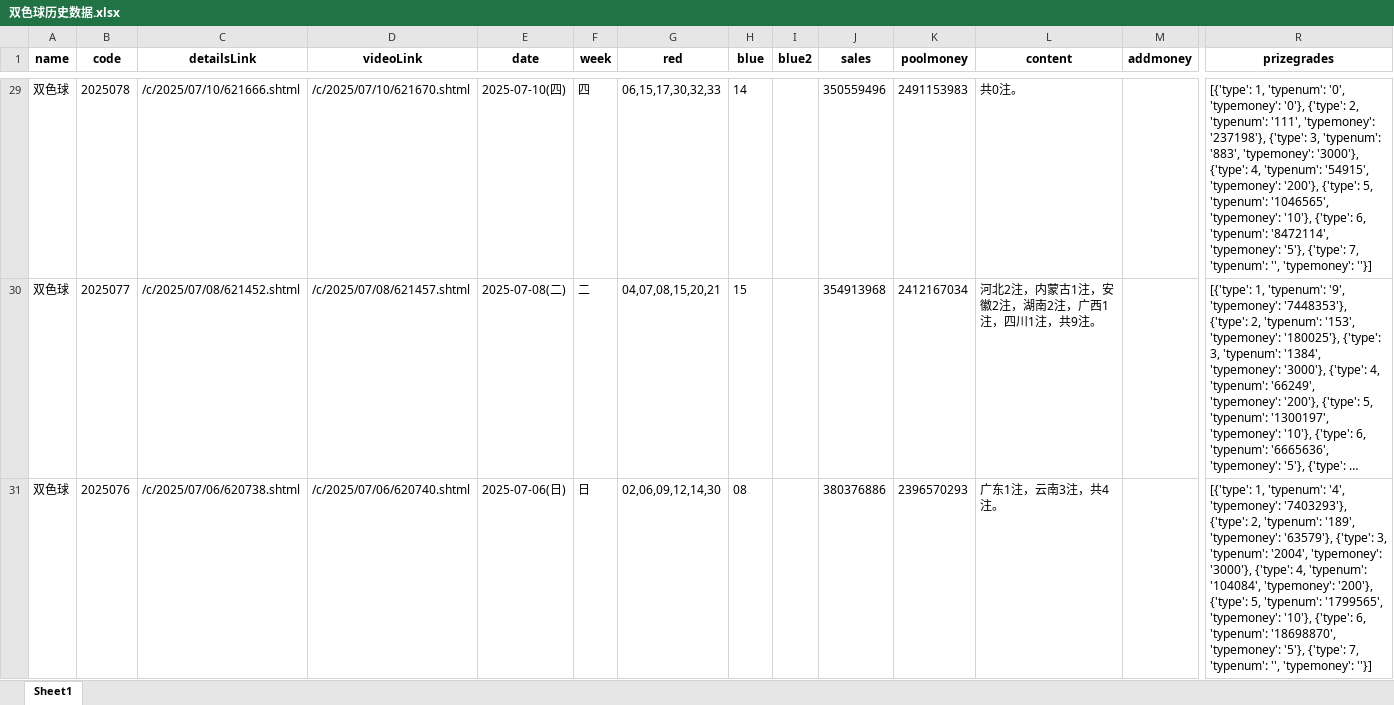
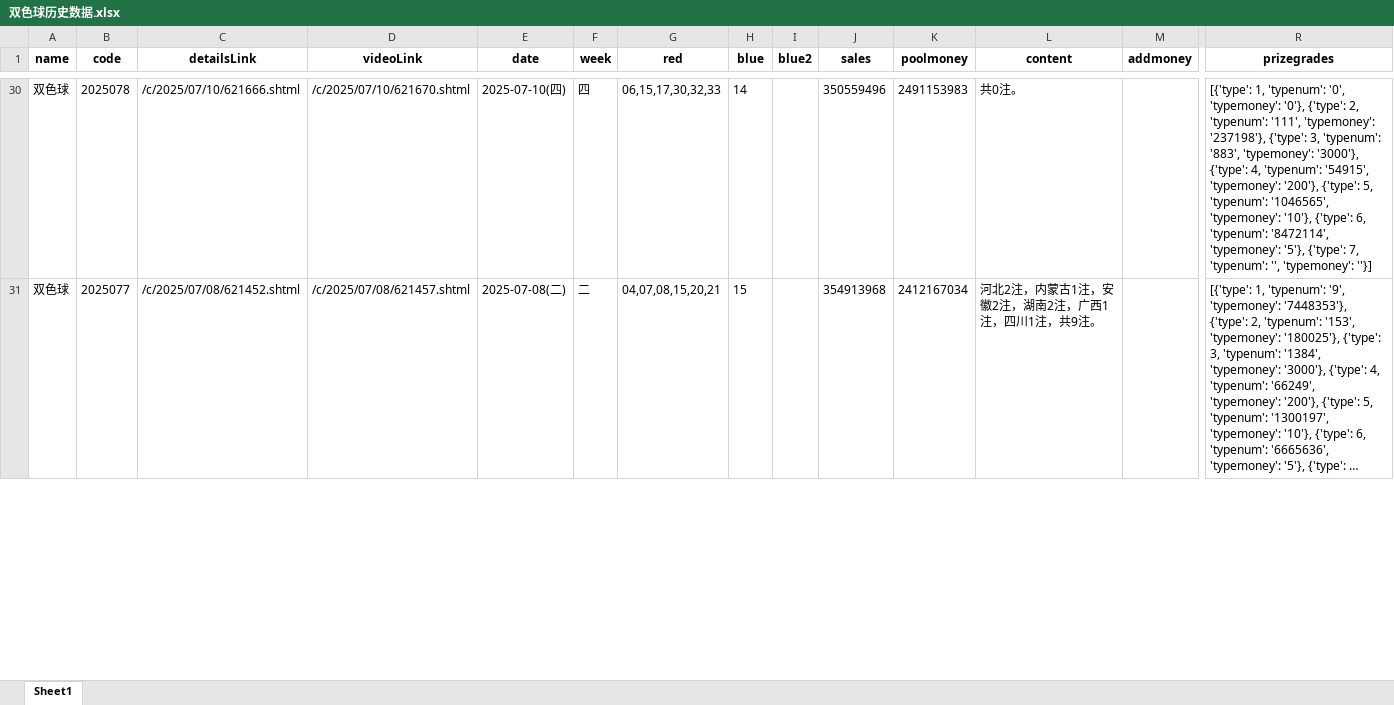
Before and after one commit to swfzfrank/lotteryForecast, an Excel workbook: 双色球历史数据.xlsx, sheet Sheet1, drawn as a sheet; only a part is shown, gaps mark what is left out; long unchanged cells end in …; values as stored, in another font and other column widths than the file's, no borders; removed rows and columns are numbered as before the commit, all else as after; rows hold the shown columns only; the diff covers the shown part only; the diff names each change by its address in the sheet, - before the commit and + after, or states it on an @@ line.

```diff
--- a/双色球历史数据.xlsx (sheet Sheet1)
+++ b/双色球历史数据.xlsx (sheet Sheet1)
-row 31: 双色球 | 2025076 | /c/2025/07/06/620738.shtml | /c/2025/07/06/620740.shtml | 2025-07-06(日) | 日 | 02,06,09,12,14,30 | 08 |  | 380376886 | 2396570293 | 广东1注，云南3注，共4注。 |  | [{'type': 1, 'typenum': '4', 'typemoney': '7403293'}, {'type': 2, 'typenum': '189', 'typemoney': '63579'}, {'type': 3, 'typenum': '2004', 'typemoney': '3000'}, {'type': 4, 'typenum': '104084', 'typemoney': '200'}, {'type': 5, 'typenum': '1799565', 'typemoney': '10'}, {'type': 6, 'typenum': '18698870', 'typemoney': '5'}, {'type': 7, 'typenum': '', 'typemoney': ''}]
```
Also changed, not shown: 2 added rows elsewhere in this sheet, 1 other file.
